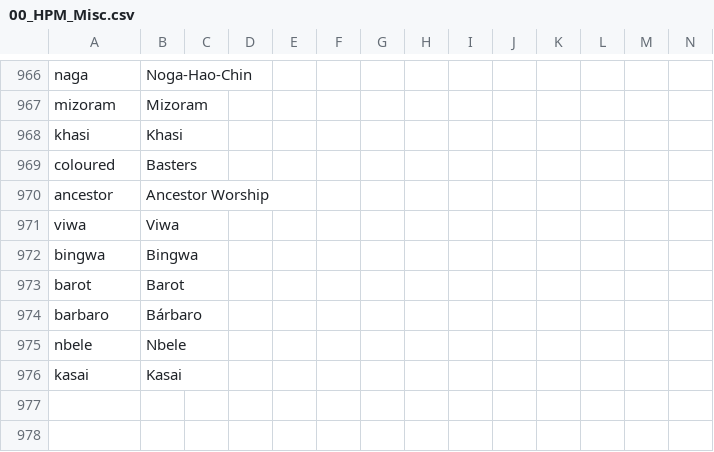
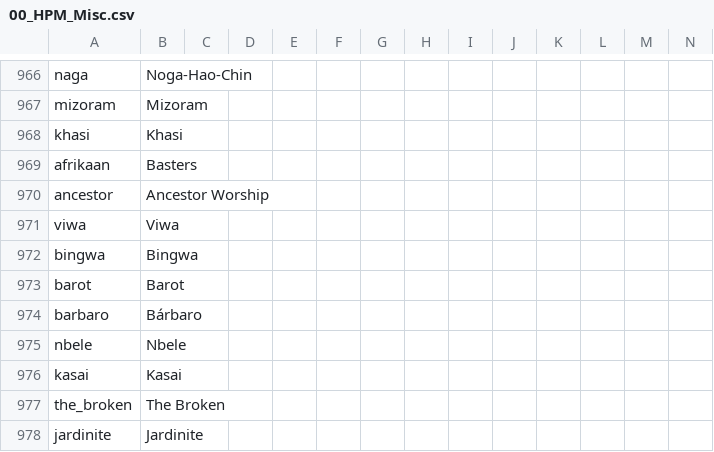
Before and after one commit to TheBlazingOak/A-New-Sun-Will-Rise, a CSV file: ANSWR/localisation/00_HPM_Misc.csv, drawn as a sheet; only a part is shown, gaps mark what is left out; rows hold the shown columns only; the diff names each change by its address in the sheet, - before the commit and + after, or states it on an @@ line.

```diff
--- a/ANSWR/localisation/00_HPM_Misc.csv
+++ b/ANSWR/localisation/00_HPM_Misc.csv
-A969: coloured
+A969: afrikaan
+row 977: the_broken | The Broken
+row 978: jardinite | Jardinite
```
Also changed, not shown: ANSWR/localisation/00_HPM_map.csv, 40 other files.
